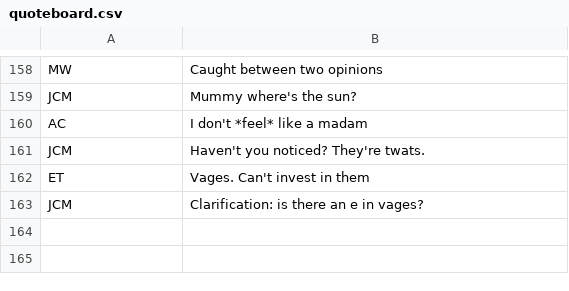
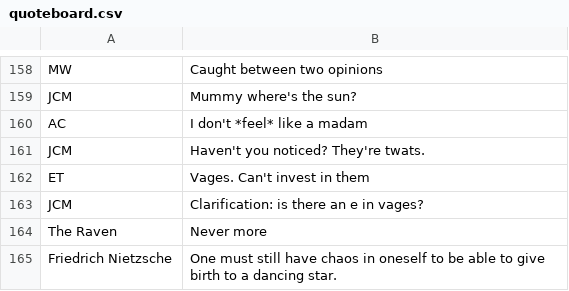
Before and after one commit to balloon-studios/quotebot, a CSV file: quoteboard.csv, drawn as a sheet; only a part is shown, gaps mark what is left out.

```diff
--- a/quoteboard.csv
+++ b/quoteboard.csv
@@ -163 +163,3 @@
 "JCM","Clarification: is there an e in vages?"
+"The Raven","Never more"
+"Friedrich Nietzsche","One must still have chaos in oneself to be able to give birth to a dancing star."
```
Also changed, not shown: 1 other file.
